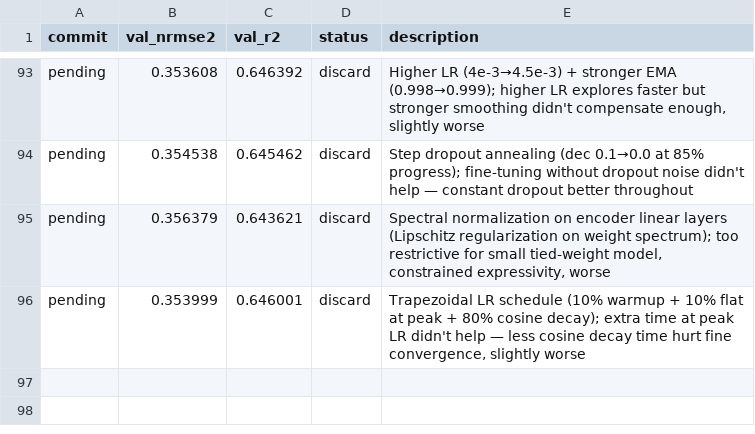
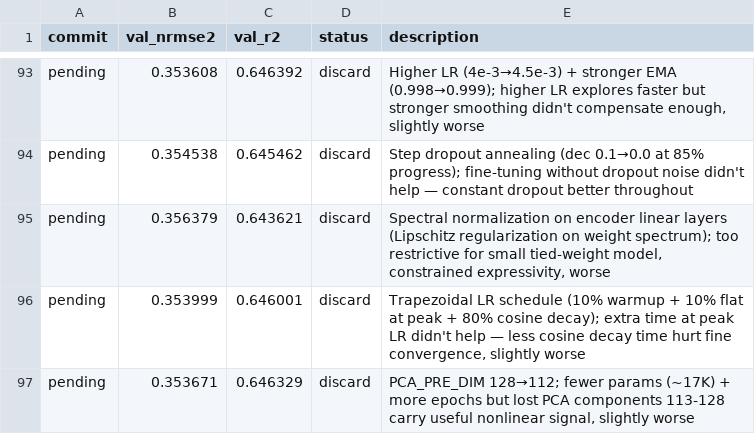
Before and after one commit to Ravindrakapse/AutoresearchAutoencoder, a TSV file: results.tsv, drawn as a sheet; only a part is shown, gaps mark what is left out.

```diff
--- a/results.tsv
+++ b/results.tsv
@@ -96 +96,2 @@ pending	0.356379	0.643621	discard	Spectral normalization on encoder linear layer
 pending	0.353999	0.646001	discard	Trapezoidal LR schedule (10% warmup + 10% flat at peak + 80% cosine decay); extra time at peak LR didn't help — less cosine decay time hurt fine convergence, slightly worse
+pending	0.353671	0.646329	discard	PCA_PRE_DIM 128→112; fewer params (~17K) + more epochs but lost PCA components 113-128 carry useful nonlinear signal, slightly worse
```
